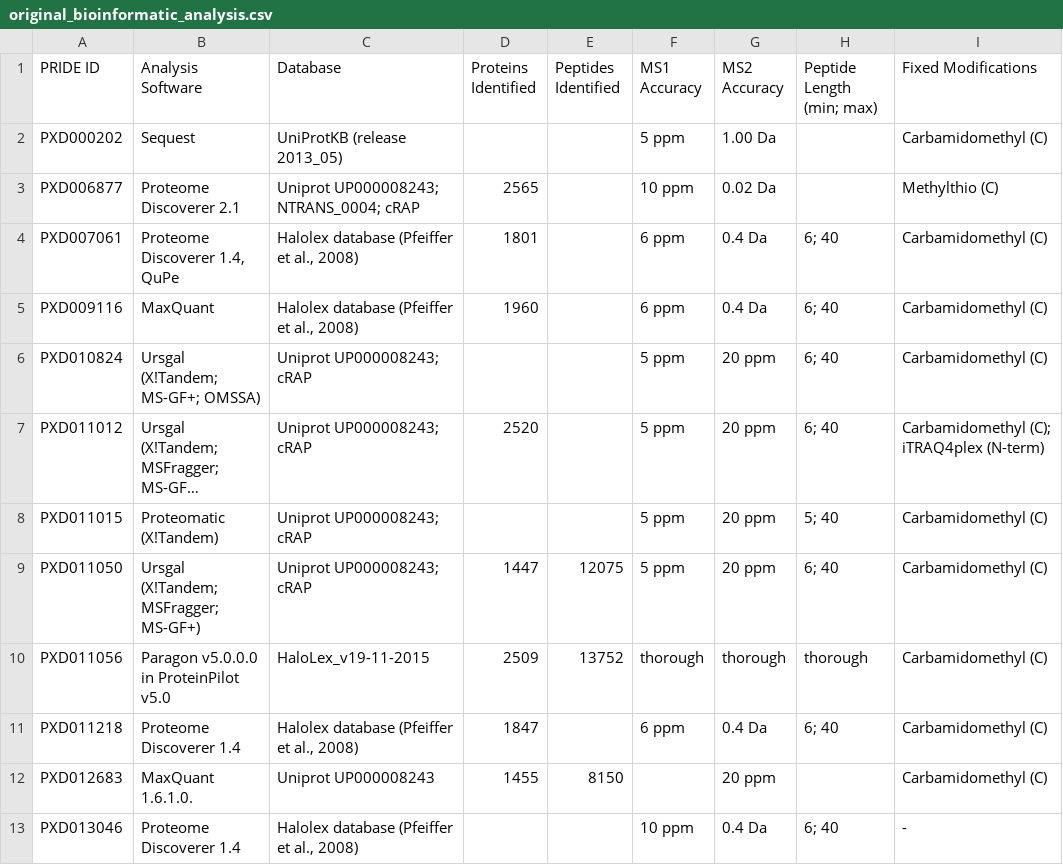
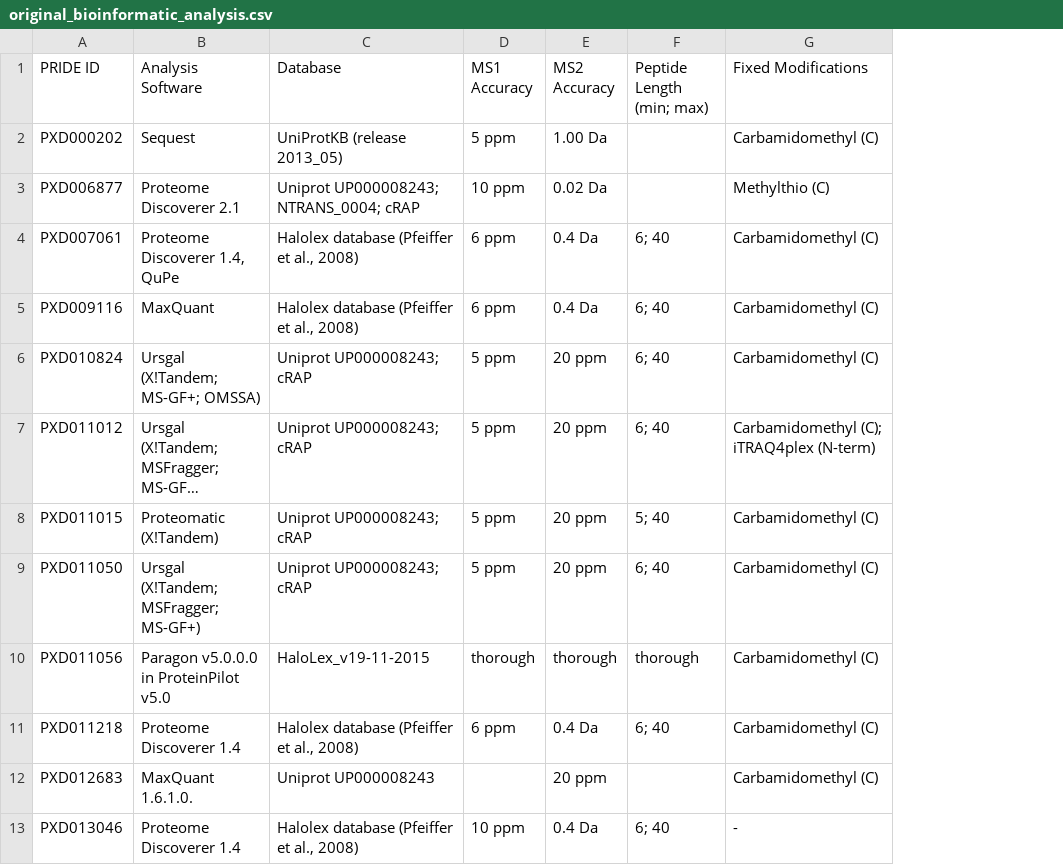
Before and after one commit to arcpp/ArcPP, a CSV file: meta_data/original_bioinformatic_analysis.csv, drawn as a sheet; only a part is shown; long unchanged cells end in …; the diff names each change by its address in the sheet, - before the commit and + after, or states it on an @@ line.

Commit message:
updated meta info

```diff
--- a/meta_data/original_bioinformatic_analysis.csv
+++ b/meta_data/original_bioinformatic_analysis.csv
-column D (Proteins Identified), rows 3-12: 2565 | 1801 | 1960 |  | 2520 |  | 1447 | 2509 | 1847 | 1455
-column E (Peptides Identified), rows 9-12: 12075 | 13752 |  | 8150
```
Also changed, not shown: meta_data/experiment_meta_data.csv, 1 other file.
